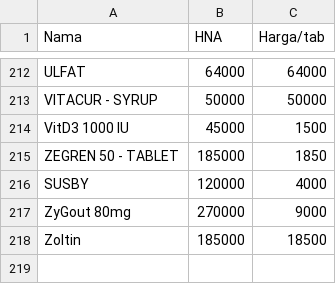
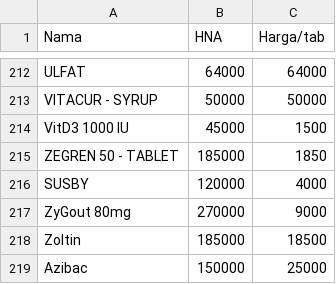
Before and after one commit to Wispher15/Hargapi23, a CSV file: harga lapi 2023 (1).csv, drawn as a sheet; only a part is shown, gaps mark what is left out; the diff names each change by its address in the sheet, - before the commit and + after, or states it on an @@ line.

Commit message:
Update harga lapi 2023 (1).csv

```diff
--- a/harga lapi 2023 (1).csv
+++ b/harga lapi 2023 (1).csv
+row 219: Azibac | 150000 | 25000
```
